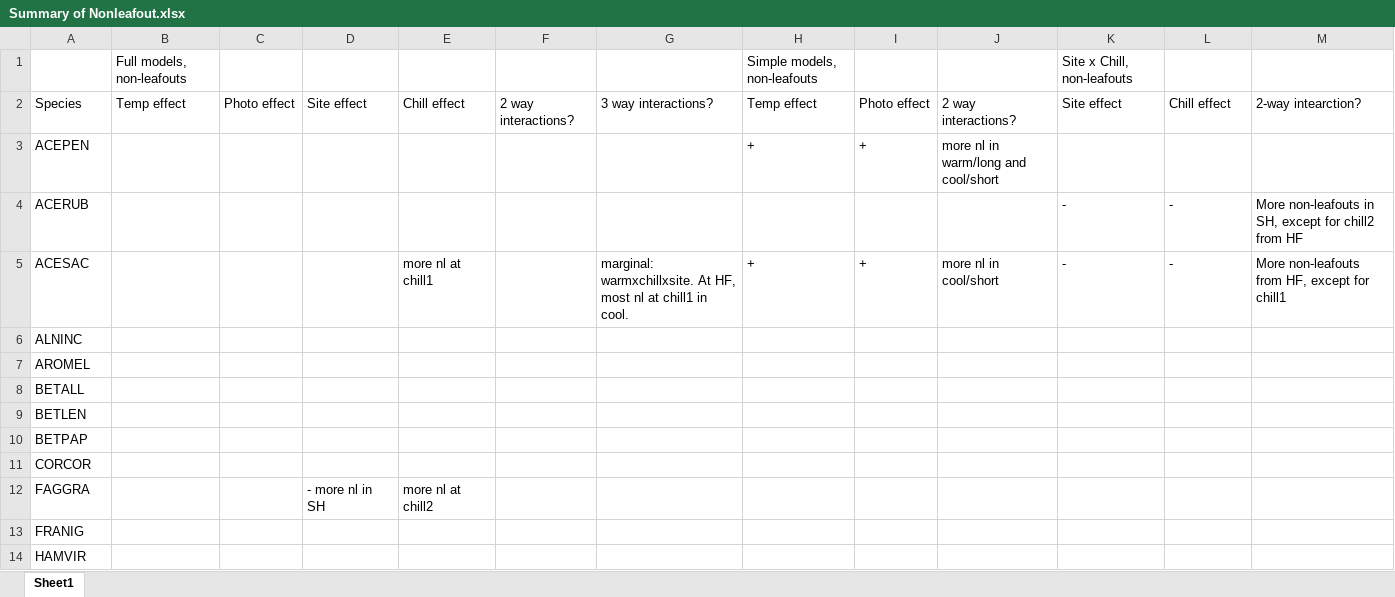
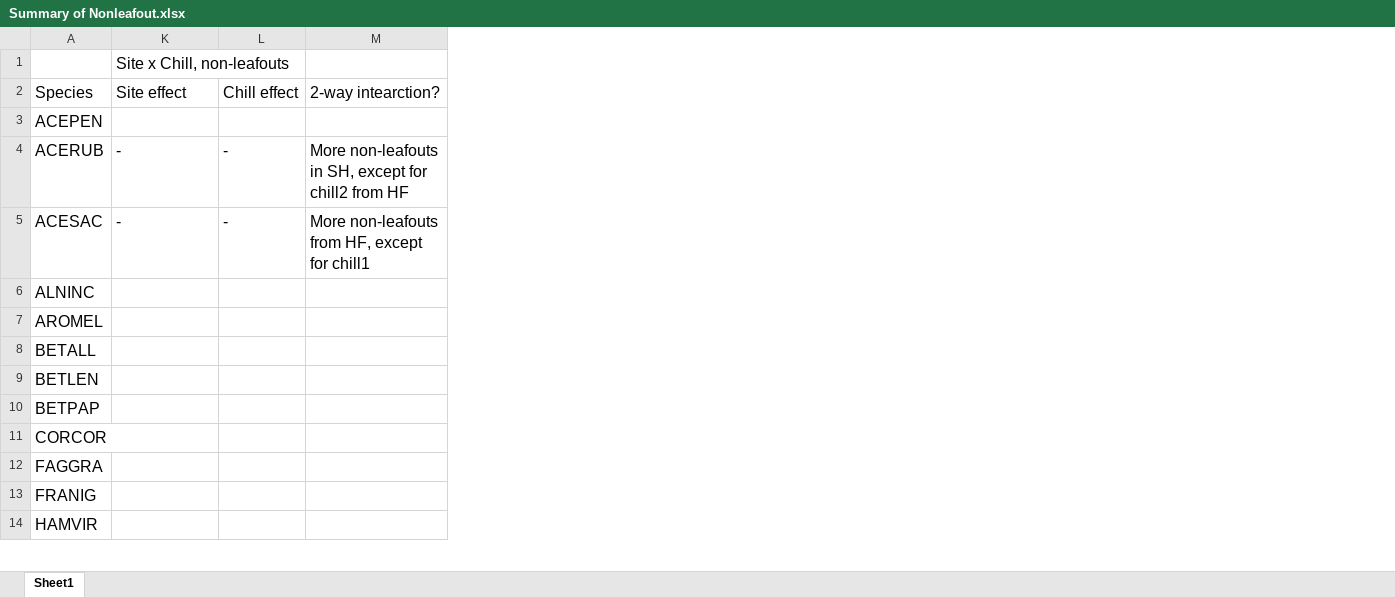
Before and after one commit to lizzieinvancouver/buds, an Excel workbook: analyses/Summary of Nonleafout.xlsx, sheet Sheet1, drawn as a sheet; only a part is shown; values as stored, in another font and other column widths than the file's, no borders; the diff covers the shown part only; the diff names each change by its address in the sheet, - before the commit and + after, or states it on an @@ line.

```diff
--- a/analyses/Summary of Nonleafout.xlsx (sheet Sheet1)
+++ b/analyses/Summary of Nonleafout.xlsx (sheet Sheet1)
@@ column B hidden, rows 1-2: Full models, non-leafouts | Temp effect @@
@@ column C hidden, row 2: Photo effect @@
@@ column D hidden, rows 2-12: Site effect |  |  |  |  |  |  |  |  |  | - more nl in SH @@
@@ column E hidden, rows 2-12: Chill effect |  |  | more nl at chill1 |  |  |  |  |  |  | more nl at chill2 @@
@@ column F hidden, row 2: 2 way interactions? @@
@@ column G hidden, rows 2-5: 3 way interactions? |  |  | marginal: warmxchillxsite. At HF, most nl at chill1 in cool. @@
@@ column H hidden, rows 1-5: Simple models, non-leafouts | Temp effect | + |  | + @@
@@ column I hidden, rows 2-5: Photo effect | + |  | + @@
@@ column J hidden, rows 2-5: 2 way interactions? | more nl in warm/long and cool/short |  | more nl in cool/short @@
@@ K1 text size: larger @@
@@ A2:A14 text size: larger @@
@@ K2:M2 text size: larger @@
@@ K4:M5 text size: larger @@
```
Also changed, not shown: cell formats elsewhere in this sheet, 15 other files.
